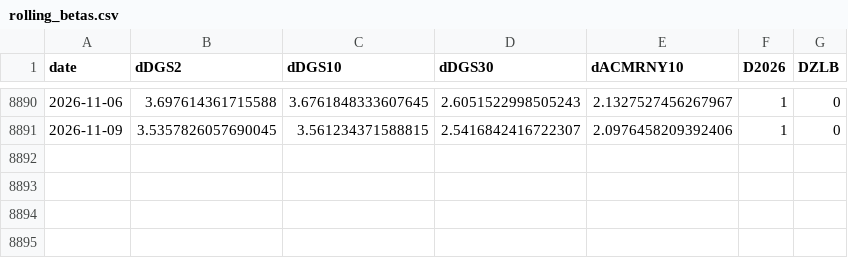
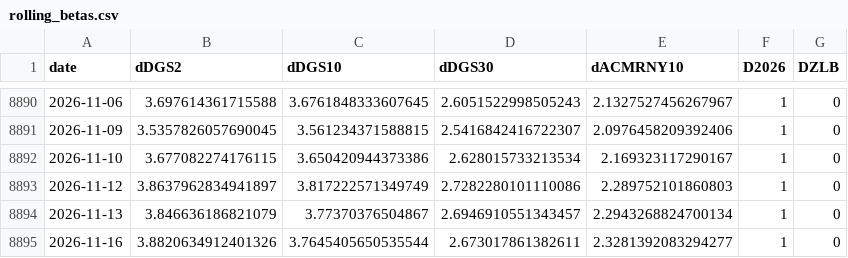
Before and after one commit to kevinkan2004-crypto/oil-shock-treasury-repricing, a CSV file: results/main/rolling_betas.csv, drawn as a sheet; only a part is shown, gaps mark what is left out.

```diff
--- a/results/main/rolling_betas.csv
+++ b/results/main/rolling_betas.csv
@@ -8891 +8891,5 @@ date,dDGS2,dDGS10,dDGS30,dACMRNY10,D2026,DZLB
 2026-11-09,3.5357826057690045,3.561234371588815,2.5416842416722307,2.0976458209392406,1,0
+2026-11-10,3.677082274176115,3.650420944373386,2.628015733213534,2.169323117290167,1,0
+2026-11-12,3.8637962834941897,3.817222571349749,2.7282280101110086,2.289752101860803,1,0
+2026-11-13,3.846636186821079,3.77370376504867,2.6946910551343457,2.2943268824700134,1,0
+2026-11-16,3.8820634912401326,3.7645405650535544,2.673017861382611,2.3281392083294277,1,0
```
Also changed, not shown: results/description/descriptive_episodes.csv, results/robustness/robust_alt_regimes.csv, 16 other files.
